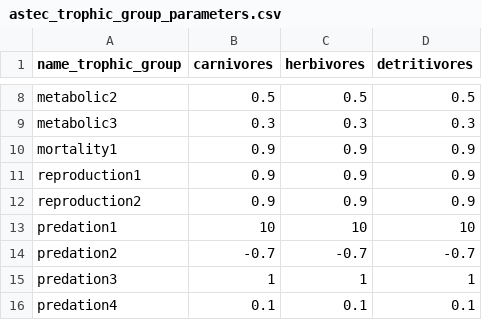
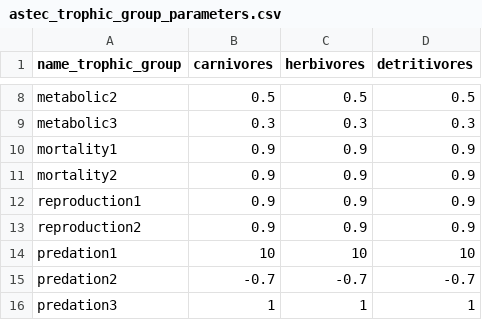
Before and after one commit to r-forge/astec, a CSV file: pkg/data/astec_trophic_group_parameters.csv, drawn as a sheet; only a part is shown, gaps mark what is left out; the shorter side is filled out with more unchanged rows.

Commit message:
update detritus + version Rscript
git-svn-id: svn://svn.r-forge.r-project.org/svnroot/astec@23 a2f9b2a6-84bc-41ed-b378-6df9f5a75118

```diff
--- a/pkg/data/astec_trophic_group_parameters.csv
+++ b/pkg/data/astec_trophic_group_parameters.csv
@@ -10,2 +10,3 @@ metabolic3,0.3,0.3,0.3
 mortality1,0.9,0.9,0.9
+mortality2,0.9,0.9,0.9
 reproduction1,0.9,0.9,0.9
```
Also changed, not shown: 5 other files.
